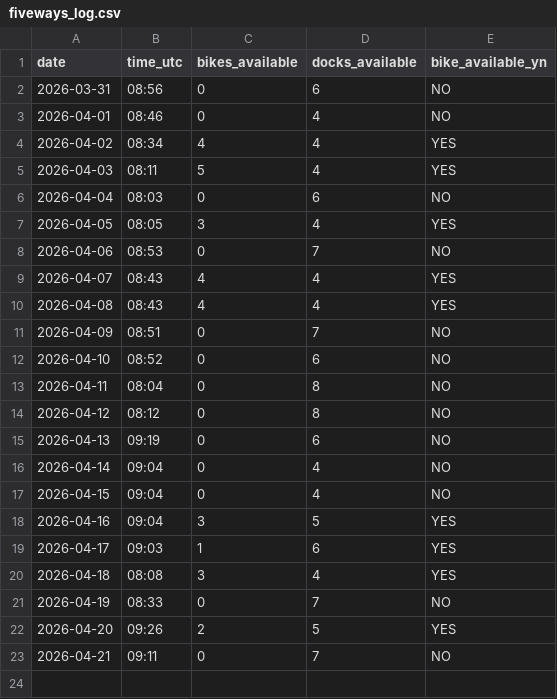
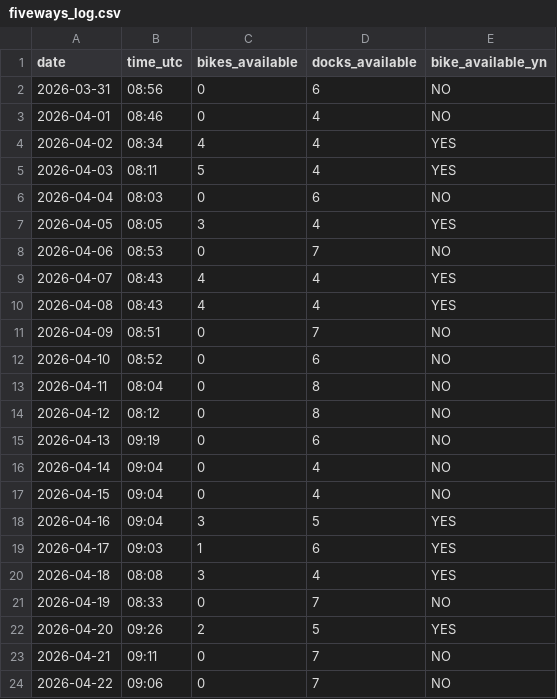
Before and after one commit to luckycybil/fiveways-bike-monitor, a CSV file: fiveways_log.csv, drawn as a sheet.

Commit message:
Log: 2026-04-22 09:06 UTC

```diff
--- a/fiveways_log.csv
+++ b/fiveways_log.csv
@@ -23 +23,2 @@ date,time_utc,bikes_available,docks_available,bike_available_yn
 2026-04-21,09:11,0,7,NO
+2026-04-22,09:06,0,7,NO
```
